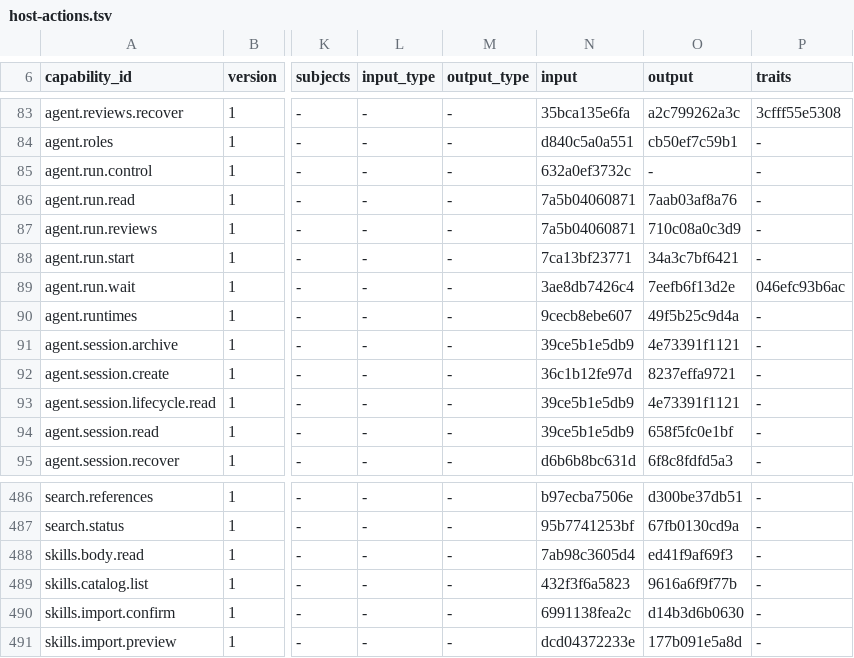
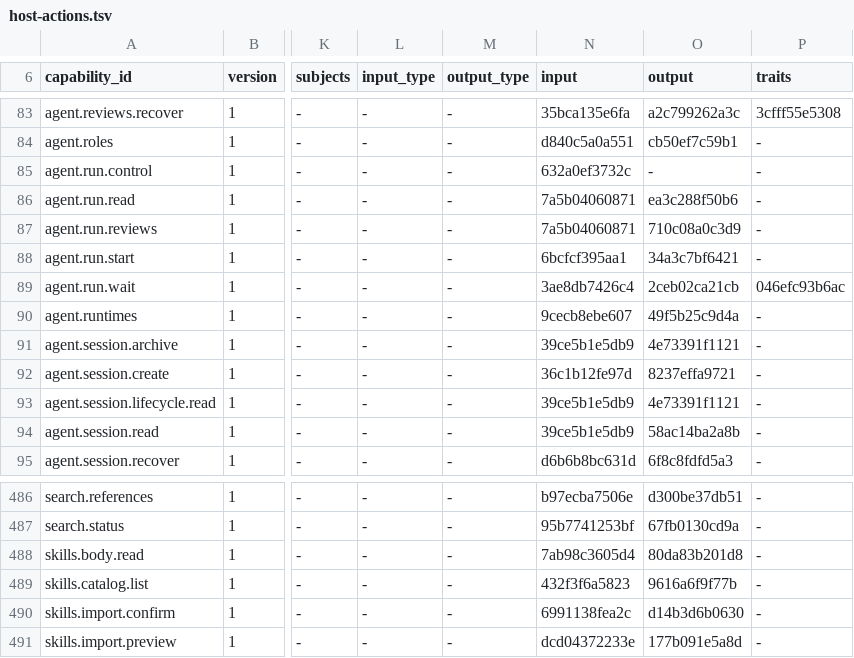
Before and after one commit to molis-ai/molis-work, a TSV file: tooling/gates/actions/host-actions.tsv, drawn as a sheet; only a part is shown, gaps mark what is left out; the diff names each change by its address in the sheet, - before the commit and + after, or states it on an @@ line.

```diff
--- a/tooling/gates/actions/host-actions.tsv
+++ b/tooling/gates/actions/host-actions.tsv
-O86 (output): 7aab03af8a76
+O86 (output): ea3c288f50b6
-N88 (input): 7ca13bf23771
+N88 (input): 6bcfcf395aa1
-O89 (output): 7eefb6f13d2e
+O89 (output): 2ceb02ca21cb
-O94 (output): 658f5fc0e1bf
+O94 (output): 58ac14ba2a8b
-O488 (output): ed41f9af69f3
+O488 (output): 80da83b201d8
```
Also changed, not shown: 9 other files.
